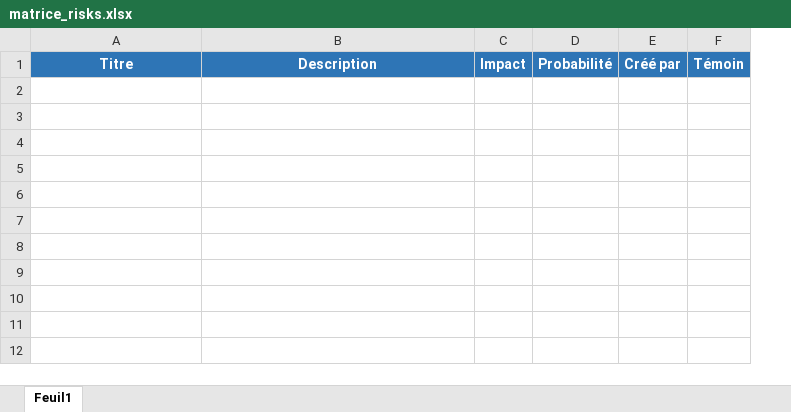
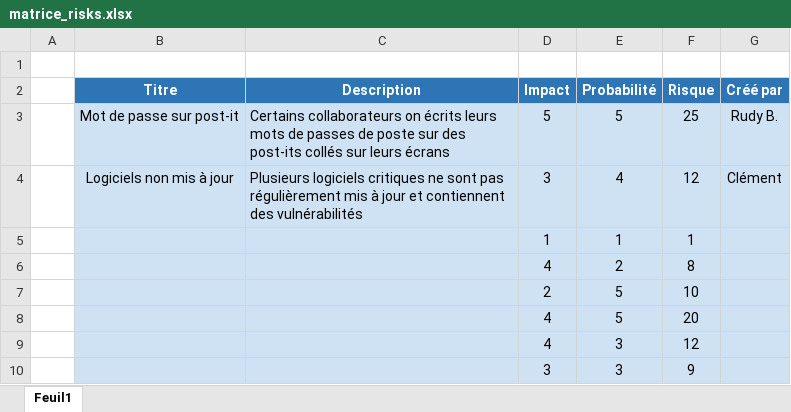
Before and after one commit to m1d0b4n/TP_Audit_and_Sec_of_MedData, an Excel workbook: ressources/matrices/matrice_risks.xlsx, sheet Feuil1, drawn as a sheet; values as stored, in another font and other column widths than the file's, no borders; charts and pictures and conditional formats not drawn; removed rows and columns are numbered as before the commit, all else as after; the diff names each change by its address in the sheet, - before the commit and + after, or states it on an @@ line.

```diff
--- a/ressources/matrices/matrice_risks.xlsx (sheet Feuil1)
+++ b/ressources/matrices/matrice_risks.xlsx (sheet Feuil1)
+column A, empty
-column C (Impact), empty
-column D (Probabilité), empty
+column D (Impact), empty
+column E (Probabilité), empty
+column F (Risque), empty
-column F (Témoin), empty
+row 1: (empty)
+row 3:  | Mot de passe sur post-it | Certains collaborateurs on écrits leurs mots de passes de poste sur des post-its collés sur leurs écrans | 5 | 5 | 25 | Rudy B.
+row 4:  | Logiciels non mis à jour | Plusieurs logiciels critiques ne sont pas régulièrement mis à jour et contiennent des vulnérabilités | 3 | 4 | 12 | Clément
+row 5:  |  |  | 1 | 1 | 1
+row 6:  |  |  | 4 | 2 | 8
+row 7:  |  |  | 2 | 5 | 10
+row 8:  |  |  | 4 | 5 | 20
+row 9:  |  |  | 4 | 3 | 12
+row 10:  |  |  | 3 | 3 | 9
```
Also changed, not shown: charts or pictures, ressources/matrices/matrice_actifs.xlsx.
